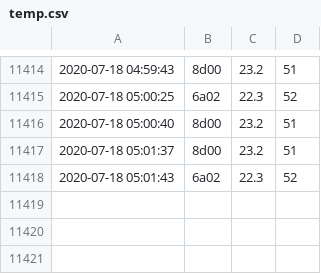
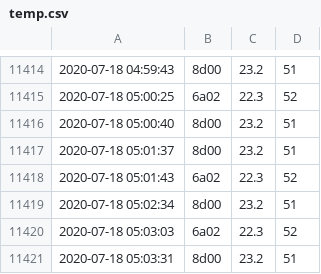
Before and after one commit to pedmark/pelle_temp, a CSV file: temp.csv, drawn as a sheet; only a part is shown, gaps mark what is left out; the diff names each change by its address in the sheet, - before the commit and + after, or states it on an @@ line.

Commit message:
another commit

```diff
--- a/temp.csv
+++ b/temp.csv
+row 11419: 2020-07-18 05:02:34 | 8d00 | 23.2 | 51
+row 11420: 2020-07-18 05:03:03 | 6a02 | 22.3 | 52
+row 11421: 2020-07-18 05:03:31 | 8d00 | 23.2 | 51
```
